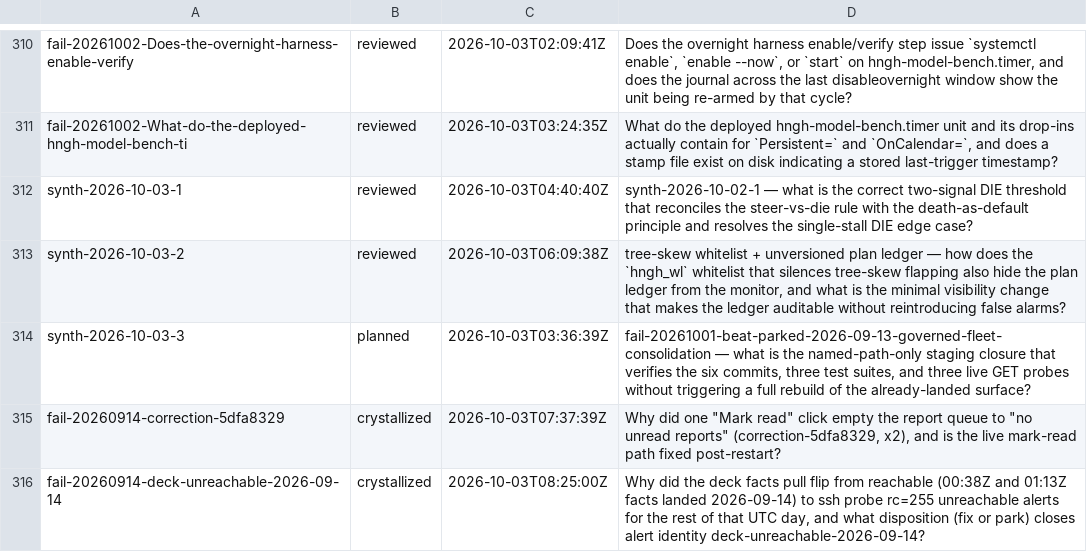
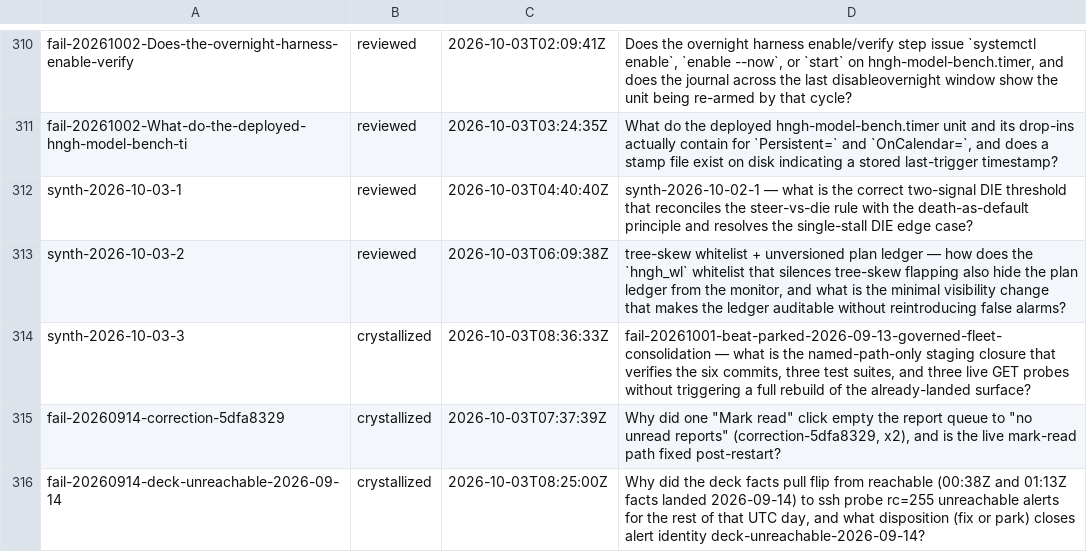
Before and after one commit to boundring/hngh, a TSV file: automation/research-lines.tsv, drawn as a sheet; only a part is shown, gaps mark what is left out.

Commit message:
research: synth-2026-10-03-3 crystallized

```diff
--- a/automation/research-lines.tsv
+++ b/automation/research-lines.tsv
@@ -313,3 +313,3 @@ synth-2026-10-03-1	reviewed	2026-10-03T04:40:40Z	synth-2026-10-02-1 — what is
 synth-2026-10-03-2	reviewed	2026-10-03T06:09:38Z	tree-skew whitelist + unversioned plan ledger — how does the `hngh_wl` whitelist that silences tree-skew flapping also hide the plan ledger from the monitor, and what is the minimal visibility change that makes the ledger auditable without reintroducing false alarms?
-synth-2026-10-03-3	planned	2026-10-03T03:36:39Z	fail-20261001-beat-parked-2026-09-13-governed-fleet-consolidation — what is the named-path-only staging closure that verifies the six commits, three test suites, and three live GET probes without triggering a full rebuild of the already-landed surface?
+synth-2026-10-03-3	crystallized	2026-10-03T08:36:33Z	fail-20261001-beat-parked-2026-09-13-governed-fleet-consolidation — what is the named-path-only staging closure that verifies the six commits, three test suites, and three live GET probes without triggering a full rebuild of the already-landed surface?
 fail-20260914-correction-5dfa8329	crystallized	2026-10-03T07:37:39Z	Why did one "Mark read" click empty the report queue to "no unread reports" (correction-5dfa8329, x2), and is the live mark-read path fixed post-restart?
```
Also changed, not shown: 1 other file.
